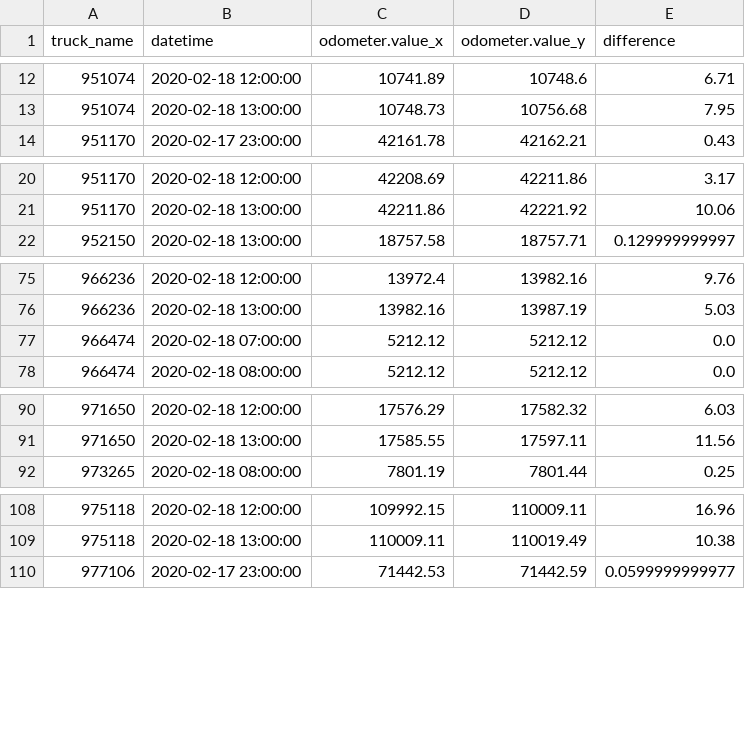
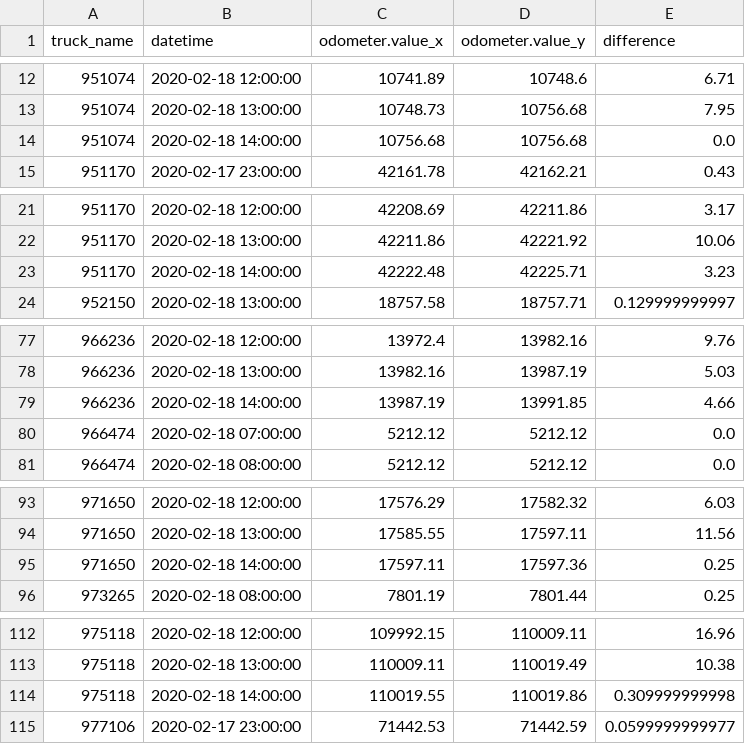
Before and after one commit to CityofSyracuse/snowmap, a CSV file: snowmap/miles_traveled.csv, drawn as a sheet; only a part is shown, gaps mark what is left out; the diff covers the shown part only; the diff names each change by its address in the sheet, - before the commit and + after, or states it on an @@ line.

```diff
--- a/snowmap/miles_traveled.csv
+++ b/snowmap/miles_traveled.csv
+row 14: 951074 | 2020-02-18 14:00:00 | 10756.68 | 10756.68 | 0.0
+row 23: 951170 | 2020-02-18 14:00:00 | 42222.48 | 42225.71 | 3.23
+row 79: 966236 | 2020-02-18 14:00:00 | 13987.19 | 13991.85 | 4.66
+row 95: 971650 | 2020-02-18 14:00:00 | 17597.11 | 17597.36 | 0.25
+row 114: 975118 | 2020-02-18 14:00:00 | 110019.55 | 110019.86 | 0.309999999998
```
Also changed, not shown: 6 edited cells elsewhere in this file, snowmap/count_vehicles.csv, 4 other files.
